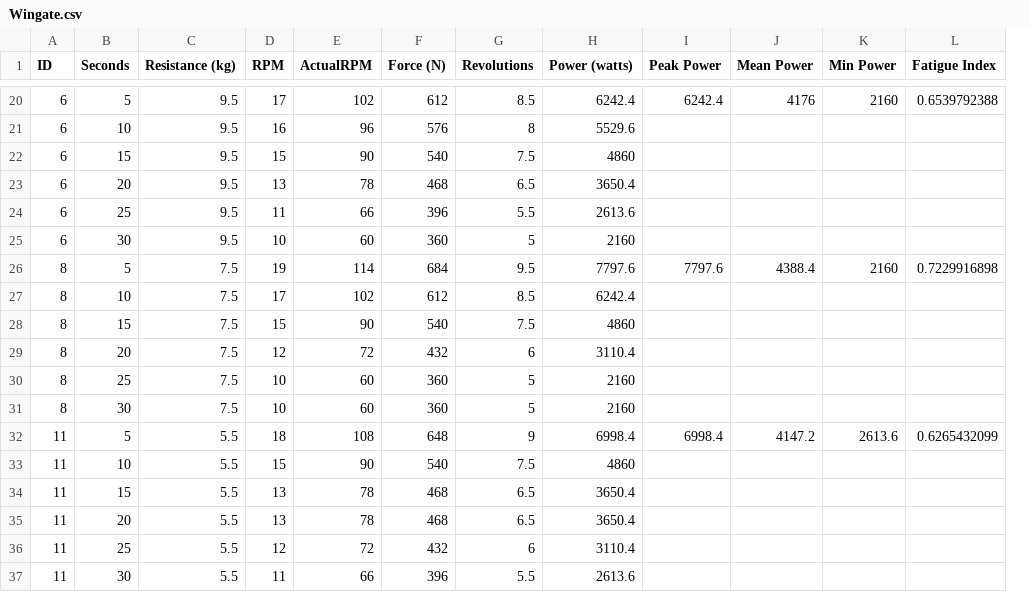
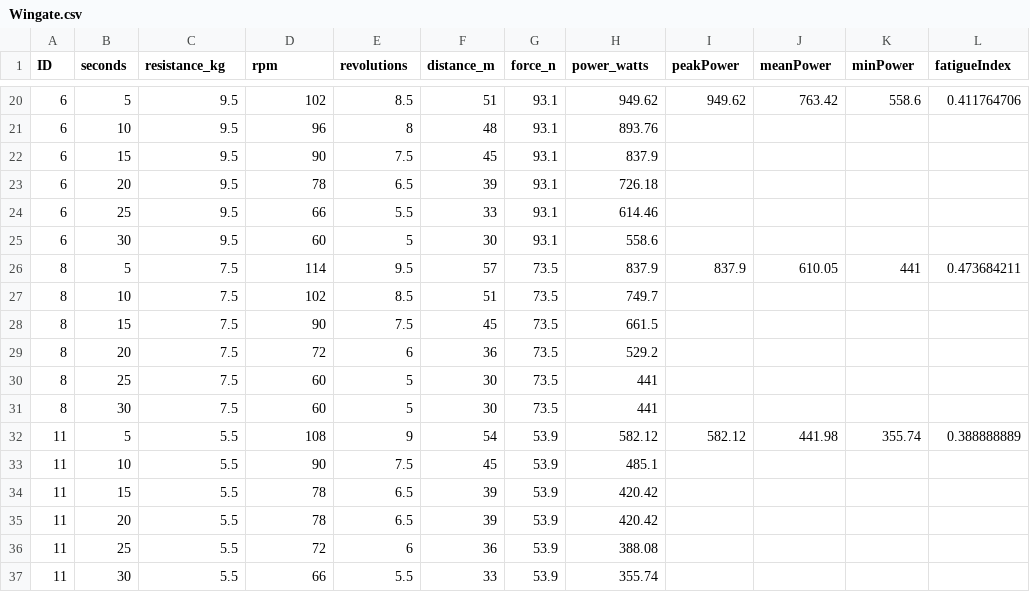
Before and after one commit to kcoffeydpt/physExLab, a CSV file: Wingate.csv, drawn as a sheet; only a part is shown, gaps mark what is left out; removed rows and columns are numbered as before the commit, all else as after; the diff covers the shown part only; the diff names each change by its address in the sheet, - before the commit and + after, or states it on an @@ line.

```diff
--- a/Wingate.csv
+++ b/Wingate.csv
-column D (RPM), rows 20-37: 17 | 16 | 15 | 13 | 11 | 10 | 19 | 17 | 15 | 12 | 10 | 10 | 18 | 15 | 13 | 13 | 12 | 11
-column F (Force (N)), rows 20-37: 612 | 576 | 540 | 468 | 396 | 360 | 684 | 612 | 540 | 432 | 360 | 360 | 648 | 540 | 468 | 468 | 432 | 396
+column F (distance_m), rows 20-37: 51 | 48 | 45 | 39 | 33 | 30 | 57 | 51 | 45 | 36 | 30 | 30 | 54 | 45 | 39 | 39 | 36 | 33
+column G (force_n), rows 20-37: 93.1 | 93.1 | 93.1 | 93.1 | 93.1 | 93.1 | 73.5 | 73.5 | 73.5 | 73.5 | 73.5 | 73.5 | 53.9 | 53.9 | 53.9 | 53.9 | 53.9 | 53.9
-B1: Seconds
+B1: seconds
-C1: Resistance (kg)
+C1: resistance_kg
-D1: ActualRPM
+D1: rpm
-E1: Revolutions
+E1: revolutions
-H1: Power (watts)
+H1: power_watts
-I1: Peak Power
+I1: peakPower
-J1: Mean Power
+J1: meanPower
-K1: Min Power
+K1: minPower
-L1: Fatigue Index
+L1: fatigueIndex
-H20 (power_watts): 6242.4
+H20 (power_watts): 949.62
-I20 (peakPower): 6242.4
+I20 (peakPower): 949.62
-J20 (meanPower): 4176
+J20 (meanPower): 763.42
-K20 (minPower): 2160
+K20 (minPower): 558.6
-L20 (fatigueIndex): 0.6539792388
+L20 (fatigueIndex): 0.411764706
-H21 (power_watts): 5529.6
+H21 (power_watts): 893.76
-H22 (power_watts): 4860
+H22 (power_watts): 837.9
-H23 (power_watts): 3650.4
+H23 (power_watts): 726.18
-H24 (power_watts): 2613.6
+H24 (power_watts): 614.46
-H25 (power_watts): 2160
+H25 (power_watts): 558.6
-H26 (power_watts): 7797.6
+H26 (power_watts): 837.9
-I26 (peakPower): 7797.6
+I26 (peakPower): 837.9
-J26 (meanPower): 4388.4
+J26 (meanPower): 610.05
-K26 (minPower): 2160
+K26 (minPower): 441
-L26 (fatigueIndex): 0.7229916898
+L26 (fatigueIndex): 0.473684211
-H27 (power_watts): 6242.4
+H27 (power_watts): 749.7
-H28 (power_watts): 4860
+H28 (power_watts): 661.5
-H29 (power_watts): 3110.4
+H29 (power_watts): 529.2
-H30:H31 (power_watts): 2160
+H30:H31 (power_watts): 441
-H32 (power_watts): 6998.4
+H32 (power_watts): 582.12
-I32 (peakPower): 6998.4
+I32 (peakPower): 582.12
-J32 (meanPower): 4147.2
+J32 (meanPower): 441.98
-K32 (minPower): 2613.6
+K32 (minPower): 355.74
-L32 (fatigueIndex): 0.6265432099
+L32 (fatigueIndex): 0.388888889
-H33 (power_watts): 4860
+H33 (power_watts): 485.1
-H34:H35 (power_watts): 3650.4
+H34:H35 (power_watts): 420.42
-H36 (power_watts): 3110.4
+H36 (power_watts): 388.08
-H37 (power_watts): 2613.6
+H37 (power_watts): 355.74
```
Also changed, not shown: 80 edited cells elsewhere in this file, 1 other file.
